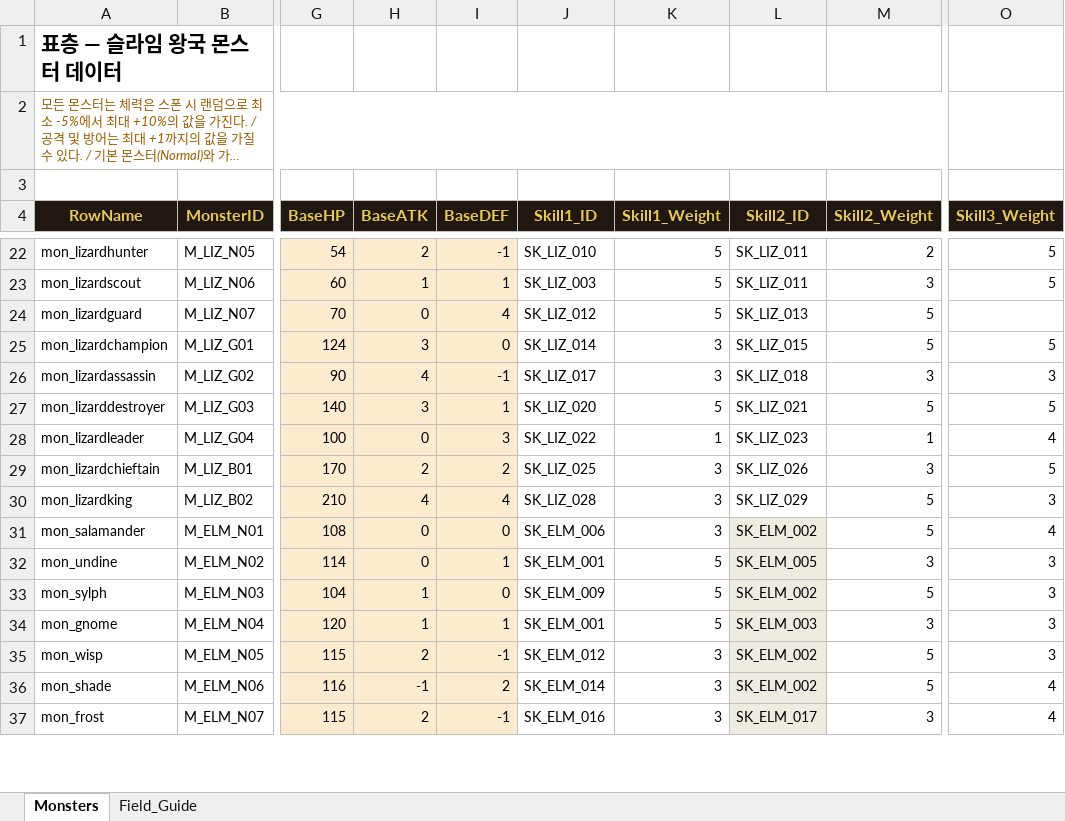
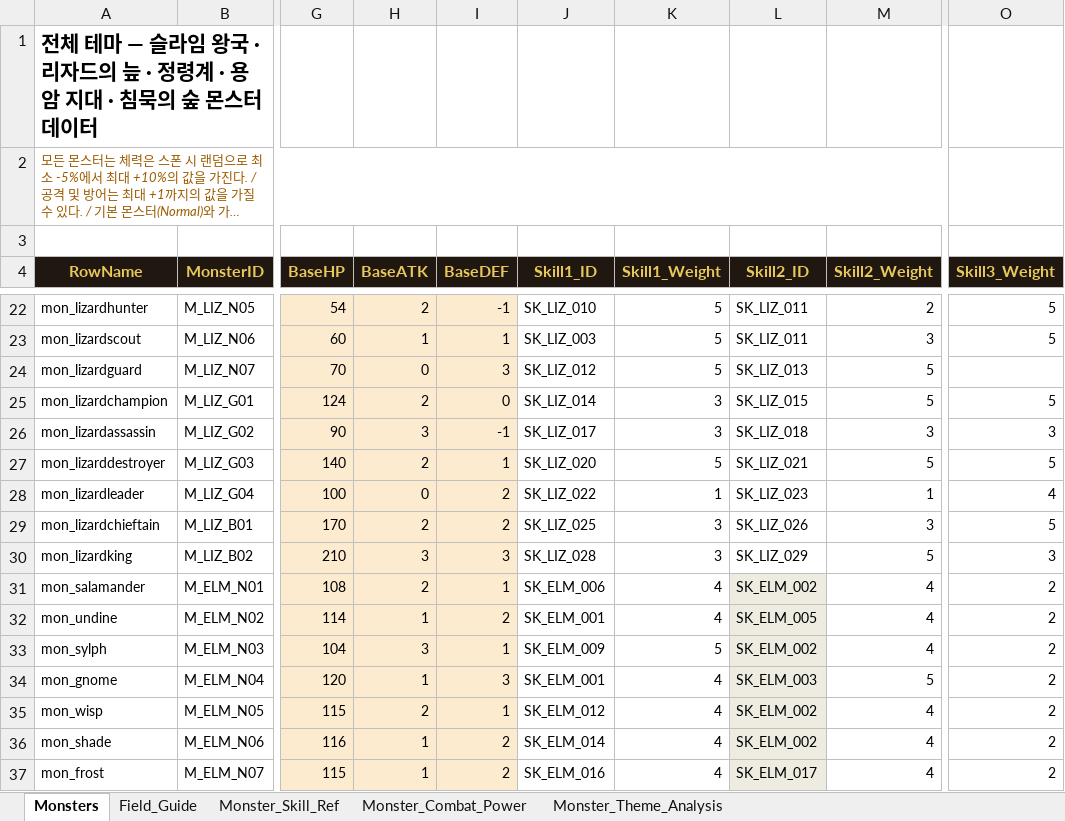
Before and after one commit to kshpt9043/Terminus, an Excel workbook: Data/monster_data.xlsx, sheet Monsters, drawn as a sheet; only a part is shown, gaps mark what is left out; long unchanged cells end in …; values as stored, in another font and other column widths than the file's, no borders; charts and pictures not drawn; the diff covers the shown part only; the diff names each change by its address in the sheet, - before the commit and + after, or states it on an @@ line.

```diff
--- a/Data/monster_data.xlsx (sheet Monsters)
+++ b/Data/monster_data.xlsx (sheet Monsters)
+sheet tab: Monster_Skill_Ref
+sheet tab: Monster_Combat_Power
+sheet tab: Monster_Theme_Analysis
-A1 (RowName): 표층 — 슬라임 왕국 몬스터 데이터
+A1 (RowName): 전체 테마 — 슬라임 왕국 · 리자드의 늪 · 정령계 · 용암 지대 · 침묵의 숲 몬스터 데이터
-I24 (BaseDEF): 4
+I24 (BaseDEF): 3
-H25 (BaseATK): 3
+H25 (BaseATK): 2
-H26 (BaseATK): 4
+H26 (BaseATK): 3
-H27 (BaseATK): 3
+H27 (BaseATK): 2
-I28 (BaseDEF): 3
+I28 (BaseDEF): 2
-H30 (BaseATK): 4
+H30 (BaseATK): 3
-I30 (BaseDEF): 4
+I30 (BaseDEF): 3
-H31 (BaseATK): 0
+H31 (BaseATK): 2
-I31 (BaseDEF): 0
+I31 (BaseDEF): 1
-K31 (Skill1_Weight): 3
+K31 (Skill1_Weight): 4
-M31 (Skill2_Weight): 5
+M31 (Skill2_Weight): 4
-O31 (Skill3_Weight): 4
+O31 (Skill3_Weight): 2
-H32 (BaseATK): 0
+H32 (BaseATK): 1
-I32 (BaseDEF): 1
+I32 (BaseDEF): 2
-K32 (Skill1_Weight): 5
+K32 (Skill1_Weight): 4
-M32 (Skill2_Weight): 3
+M32 (Skill2_Weight): 4
-O32:O35 (Skill3_Weight): 3
+O32:O35 (Skill3_Weight): 2
-H33 (BaseATK): 1
+H33 (BaseATK): 3
-I33 (BaseDEF): 0
+I33 (BaseDEF): 1
-M33 (Skill2_Weight): 5
+M33 (Skill2_Weight): 4
-I34 (BaseDEF): 1
+I34 (BaseDEF): 3
-K34 (Skill1_Weight): 5
+K34 (Skill1_Weight): 4
-M34 (Skill2_Weight): 3
+M34 (Skill2_Weight): 5
-I35 (BaseDEF): -1
+I35 (BaseDEF): 1
-K35:K37 (Skill1_Weight): 3
+K35:K37 (Skill1_Weight): 4
-M35:M36 (Skill2_Weight): 5
+M35:M36 (Skill2_Weight): 4
-H36 (BaseATK): -1
+H36 (BaseATK): 1
-O36:O37 (Skill3_Weight): 4
+O36:O37 (Skill3_Weight): 2
-H37 (BaseATK): 2
+H37 (BaseATK): 1
-I37 (BaseDEF): -1
+I37 (BaseDEF): 2
-M37 (Skill2_Weight): 3
+M37 (Skill2_Weight): 4
```
Also changed, not shown: 13 added rows and 62 edited cells elsewhere in this sheet, sheet Field_Guide, charts or pictures, Data/Quest_DataTable.xlsx, Data/skill_data.xlsx, 45 other files.
